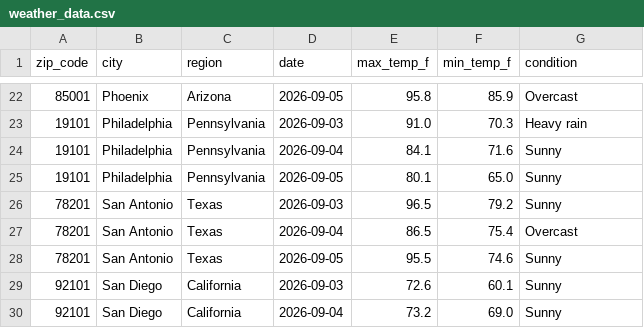
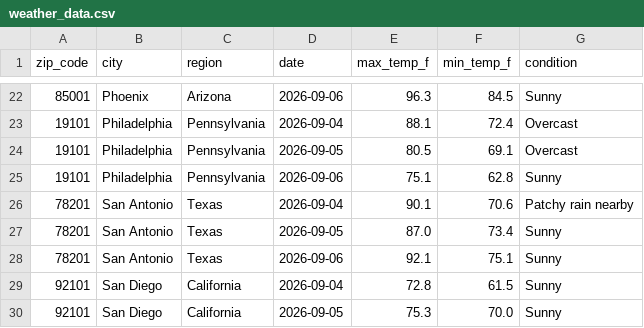
Before and after one commit to yjoe2027/weather-api-pipeline, a CSV file: weather_data.csv, drawn as a sheet; only a part is shown, gaps mark what is left out; the diff covers the shown part only.

```diff
--- a/weather_data.csv
+++ b/weather_data.csv
@@ -22,9 +22,9 @@ zip_code,city,region,date,max_temp_f,min_temp_f,condition
-85001,Phoenix,Arizona,2026-09-05,95.8,85.9,Overcast
-19101,Philadelphia,Pennsylvania,2026-09-03,91.0,70.3,Heavy rain
-19101,Philadelphia,Pennsylvania,2026-09-04,84.1,71.6,Sunny
-19101,Philadelphia,Pennsylvania,2026-09-05,80.1,65.0,Sunny
-78201,San Antonio,Texas,2026-09-03,96.5,79.2,Sunny
-78201,San Antonio,Texas,2026-09-04,86.5,75.4,Overcast
-78201,San Antonio,Texas,2026-09-05,95.5,74.6,Sunny
-92101,San Diego,California,2026-09-03,72.6,60.1,Sunny
-92101,San Diego,California,2026-09-04,73.2,69.0,Sunny
+85001,Phoenix,Arizona,2026-09-06,96.3,84.5,Sunny
+19101,Philadelphia,Pennsylvania,2026-09-04,88.1,72.4,Overcast
+19101,Philadelphia,Pennsylvania,2026-09-05,80.5,69.1,Overcast
+19101,Philadelphia,Pennsylvania,2026-09-06,75.1,62.8,Sunny
+78201,San Antonio,Texas,2026-09-04,90.1,70.6,Patchy rain nearby
+78201,San Antonio,Texas,2026-09-05,87.0,73.4,Sunny
+78201,San Antonio,Texas,2026-09-06,92.1,75.1,Sunny
+92101,San Diego,California,2026-09-04,72.8,61.5,Sunny
+92101,San Diego,California,2026-09-05,75.3,70.0,Sunny
```
Also changed, not shown: 1 added row, 1 removed row and 154 edited cells elsewhere in this file.
